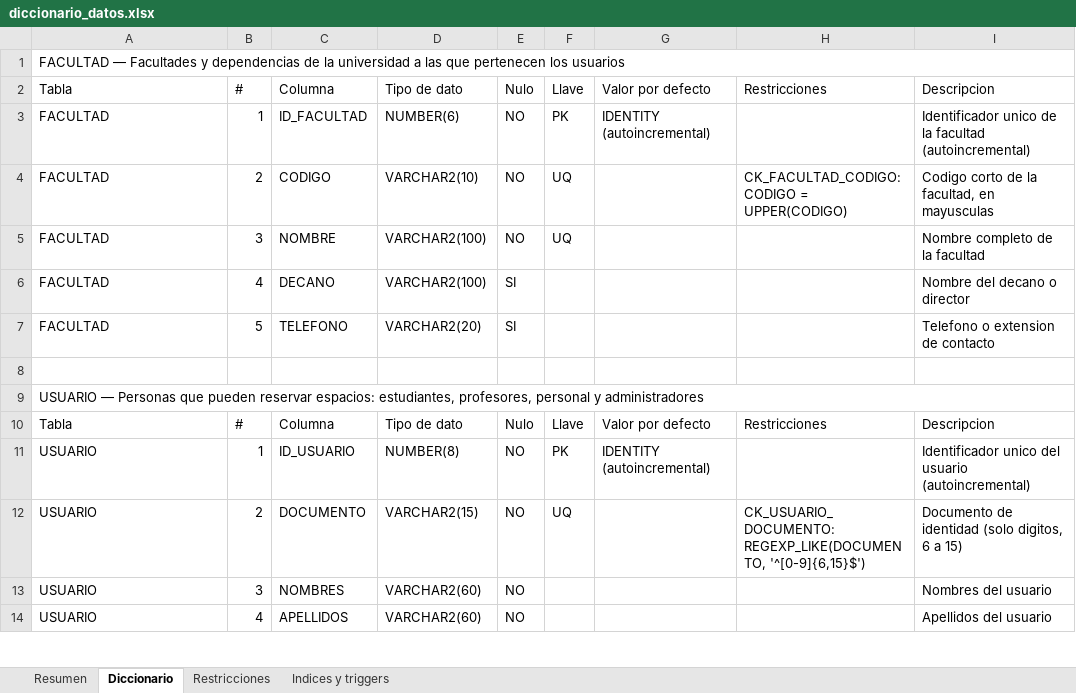
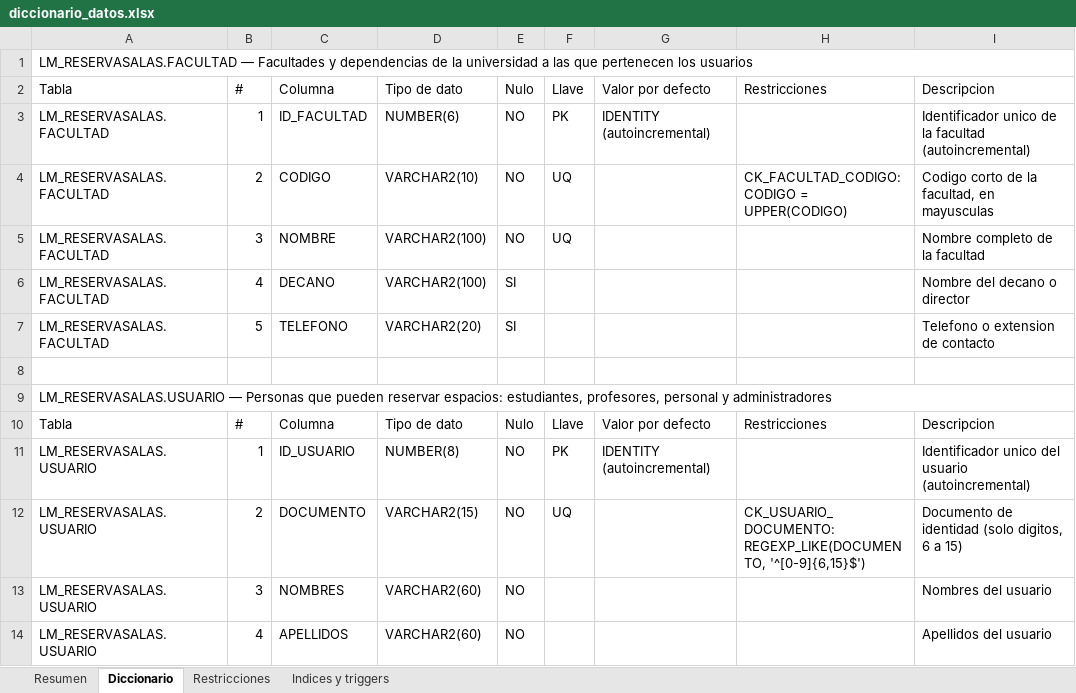
Before and after one commit to Hatchedbot/ReservaSalasBD2, an Excel workbook: 01_diseno/diccionario_datos.xlsx, sheet Diccionario, drawn as a sheet; only a part is shown; values as stored, in another font and other column widths than the file's, no cell formats; the diff covers the shown part only; the diff names each change by its address in the sheet, - before the commit and + after, or states it on an @@ line.

Commit message:
Formato del documento, paleta del programa y prefijo en las tablas
Portada con el formato de los trabajos de la universidad (logo, integrantes, docente y asignatura), todo en Calibri y texto negro, y paginas numeradas. Tablas del documento, del diagrama y del diccionario con la paleta de la aplicacion (morado Konrad y lila). El diagrama y el diccionario muestran el nombre completo de cada tabla (LM_RESERVASALAS.TABLA).

```diff
--- a/01_diseno/diccionario_datos.xlsx (sheet Diccionario)
+++ b/01_diseno/diccionario_datos.xlsx (sheet Diccionario)
-A1: FACULTAD — Facultades…
+A1: LM_RESERVASALAS.FACULTAD — Facultades…
-A3:A7: FACULTAD
+A3:A7: LM_RESERVASALAS.FACULTAD
-A9: USUARIO — Personas…
+A9: LM_RESERVASALAS.USUARIO — Personas…
-A11:A14: USUARIO
+A11:A14: LM_RESERVASALAS.USUARIO
```
Also changed, not shown: 70 edited cells elsewhere in this sheet, sheet Restricciones, sheet Indices y triggers, sheet Resumen, cell formats, 9 other files.
